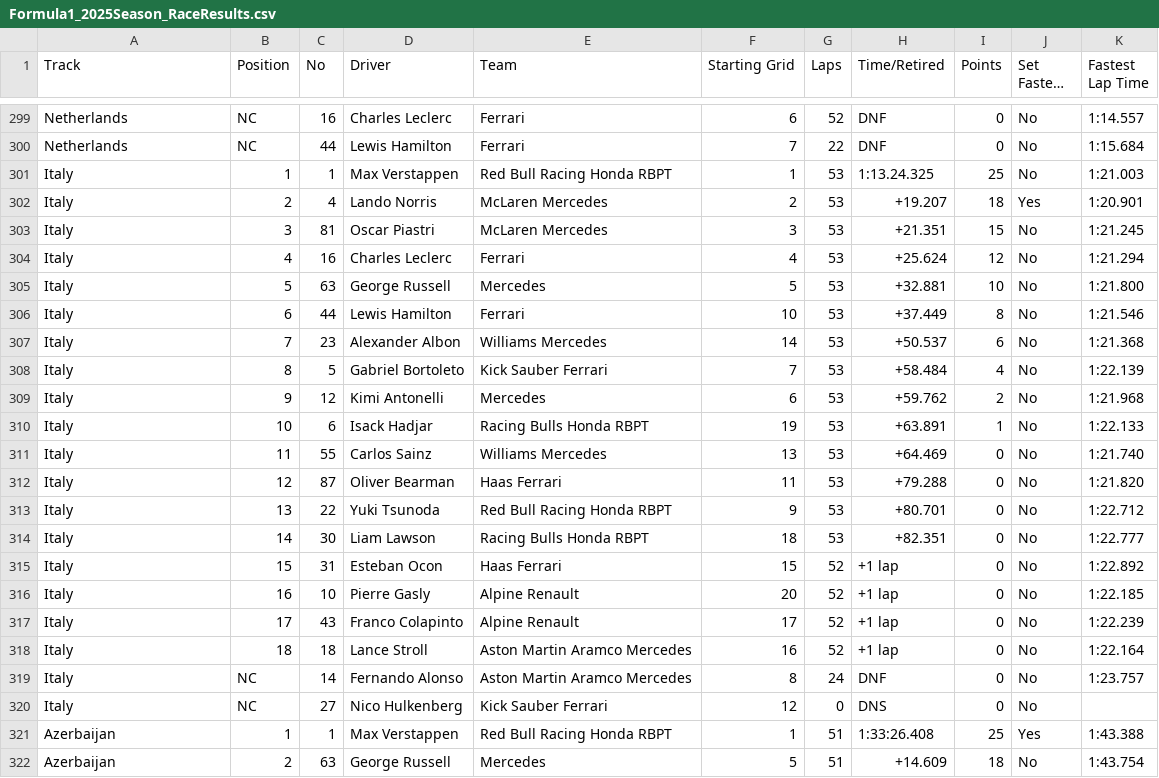
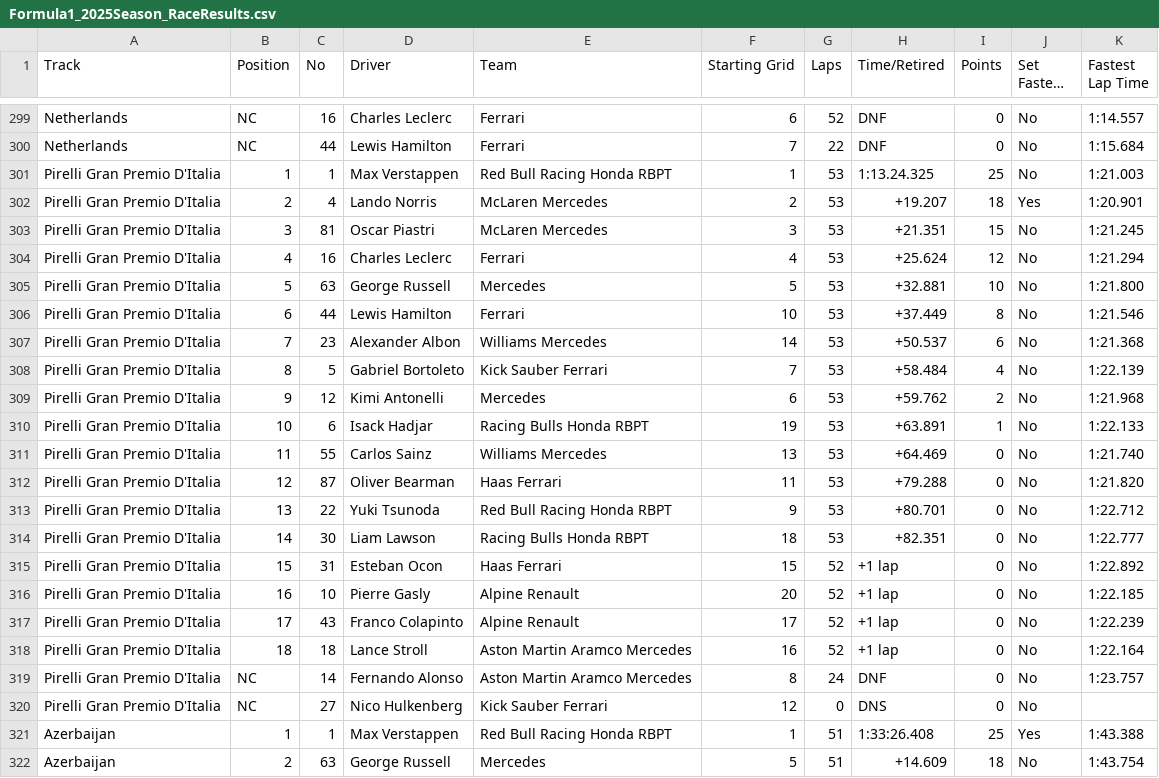
Before and after one commit to pjm187/CSDS341ProjectFiles, a CSV file: raceresults/Formula1_2025Season_RaceResults.csv, drawn as a sheet; only a part is shown, gaps mark what is left out; long unchanged cells end in …; the diff covers the shown part only.

Commit message:
Change to the raceResults to get all of the race data in

```diff
--- a/raceresults/Formula1_2025Season_RaceResults.csv
+++ b/raceresults/Formula1_2025Season_RaceResults.csv
@@ -300,22 +300,22 @@ Netherlands,NC,16,Charles Leclerc,Ferrari,6,52,DNF,0,No,1:14.557
 Netherlands,NC,44,Lewis Hamilton,Ferrari,7,22,DNF,0,No,1:15.684
-Italy,1,1,Max Verstappen,Red Bull Racing Honda RBPT,1,53,1:13.24.325,25,No,1:21.003
-Italy,2,4,Lando Norris,McLaren Mercedes,2,53,+19.207,18,Yes,1:20.901
-Italy,3,81,Oscar Piastri,McLaren Mercedes,3,53,+21.351,15,No,1:21.245
-Italy,4,16,Charles Leclerc,Ferrari,4,53,+25.624,12,No,1:21.294
-Italy,5,63,George Russell,Mercedes,5,53,+32.881,10,No,1:21.800
-Italy,6,44,Lewis Hamilton,Ferrari,10,53,+37.449,8,No,1:21.546
-Italy,7,23,Alexander Albon,Williams Mercedes,14,53,+50.537,6,No,1:21.368
-Italy,8,5,Gabriel Bortoleto,Kick Sauber Ferrari,7,53,+58.484,4,No,1:22.139
-Italy,9,12,Kimi Antonelli,Mercedes,6,53,+59.762,2,No,1:21.968
-Italy,10,6,Isack Hadjar,Racing Bulls Honda RBPT,19,53,+63.891,1,No,1:22.133
-Italy,11,55,Carlos Sainz,Williams Mercedes,13,53,+64.469,0,No,1:21.740
-Italy,12,87,Oliver Bearman,Haas Ferrari,11,53,+79.288,0,No,1:21.820
-Italy,13,22,Yuki Tsunoda,Red Bull Racing Honda RBPT,9,53,+80.701,0,No,1:22.712
-Italy,14,30,Liam Lawson,Racing Bulls Honda RBPT,18,53,+82.351,0,No,1:22.777
-Italy,15,31,Esteban Ocon,Haas Ferrari,15,52,+1 lap,0,No,1:22.892
-Italy,16,10,Pierre Gasly,Alpine Renault,20,52,+1 lap,0,No,1:22.185
-Italy,17,43,Franco Colapinto,Alpine Renault,17,52,+1 lap,0,No,1:22.239
-Italy,18,18,Lance Stroll,Aston Martin Aramco Mercedes,16,52,+1 lap,0,No,1:22.164
-Italy,NC,14,Fernando Alonso,Aston Martin Aramco Mercedes,8,24,DNF,0,No,1:23.757
-Italy,NC,27,Nico Hulkenberg,Kick Sauber Ferrari,12,0,DNS,0,No,
+Pirelli Gran Premio D'Italia,1,1,Max Verstappen,Red Bull Racing Honda RBPT,1,53,1:13.24.325,25,No,1:21.003
+Pirelli Gran Premio D'Italia,2,4,Lando Norris,McLaren Mercedes,2,53,+19.207,18,Yes,1:20.901
+Pirelli Gran Premio D'Italia,3,81,Oscar Piastri,McLaren Mercedes,3,53,+21.351,15,No,1:21.245
+Pirelli Gran Premio D'Italia,4,16,Charles Leclerc,Ferrari,4,53,+25.624,12,No,1:21.294
+Pirelli Gran Premio D'Italia,5,63,George Russell,Mercedes,5,53,+32.881,10,No,1:21.800
+Pirelli Gran Premio D'Italia,6,44,Lewis Hamilton,Ferrari,10,53,+37.449,8,No,1:21.546
+Pirelli Gran Premio D'Italia,7,23,Alexander Albon,Williams Mercedes,14,53,+50.537,6,No,1:21.368
+Pirelli Gran Premio D'Italia,8,5,Gabriel Bortoleto,Kick Sauber Ferrari,7,53,+58.484,4,No,1:22.139
+Pirelli Gran Premio D'Italia,9,12,Kimi Antonelli,Mercedes,6,53,+59.762,2,No,1:21.968
+Pirelli Gran Premio D'Italia,10,6,Isack Hadjar,Racing Bulls Honda RBPT,19,53,+63.891,1,No,1:22.133
+Pirelli Gran Premio D'Italia,11,55,Carlos Sainz,Williams Mercedes,13,53,+64.469,0,No,1:21.740
+Pirelli Gran Premio D'Italia,12,87,Oliver Bearman,Haas Ferrari,11,53,+79.288,0,No,1:21.820
+Pirelli Gran Premio D'Italia,13,22,Yuki Tsunoda,Red Bull Racing Honda RBPT,9,53,+80.701,0,No,1:22.712
+Pirelli Gran Premio D'Italia,14,30,Liam Lawson,Racing Bulls Honda RBPT,18,53,+82.351,0,No,1:22.777
+Pirelli Gran Premio D'Italia,15,31,Esteban Ocon,Haas Ferrari,15,52,+1 lap,0,No,1:22.892
+Pirelli Gran Premio D'Italia,16,10,Pierre Gasly,Alpine Renault,20,52,+1 lap,0,No,1:22.185
+Pirelli Gran Premio D'Italia,17,43,Franco Colapinto,Alpine Renault,17,52,+1 lap,0,No,1:22.239
+Pirelli Gran Premio D'Italia,18,18,Lance Stroll,Aston Martin Aramco Mercedes,16,52,+1 lap,0,No,1:22.164
+Pirelli Gran Premio D'Italia,NC,14,Fernando Alonso,Aston Martin Aramco Mercedes,8,24,DNF,0,No,1:23.757
+Pirelli Gran Premio D'Italia,NC,27,Nico Hulkenberg,Kick Sauber Ferrari,12,0,DNS,0,No,
 Azerbaijan,1,1,Max Verstappen,Red Bull Racing Honda RBPT,1,51,1:33:26.408,25,Yes,1:43.388
```
Also changed, not shown: 20 edited cells elsewhere in this file, raceresults/Formula1_2022season_raceResults.csv.
